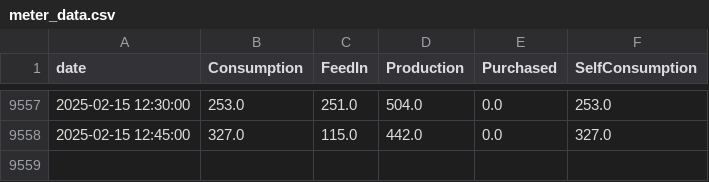
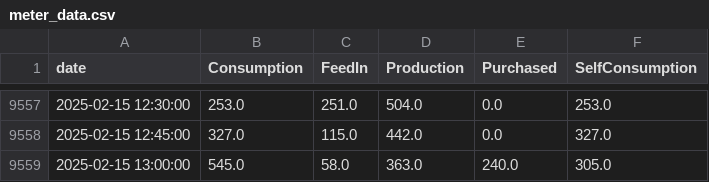
Before and after one commit to allison-dzubak/solar-energy-dashboard, a CSV file: meter_data.csv, drawn as a sheet; only a part is shown, gaps mark what is left out.

Commit message:
Updated meter data and html plots

```diff
--- a/meter_data.csv
+++ b/meter_data.csv
@@ -9558 +9558,2 @@ date,Consumption,FeedIn,Production,Purchased,SelfConsumption
 2025-02-15 12:45:00,327.0,115.0,442.0,0.0,327.0
+2025-02-15 13:00:00,545.0,58.0,363.0,240.0,305.0
```
Also changed, not shown: 2 other files.
